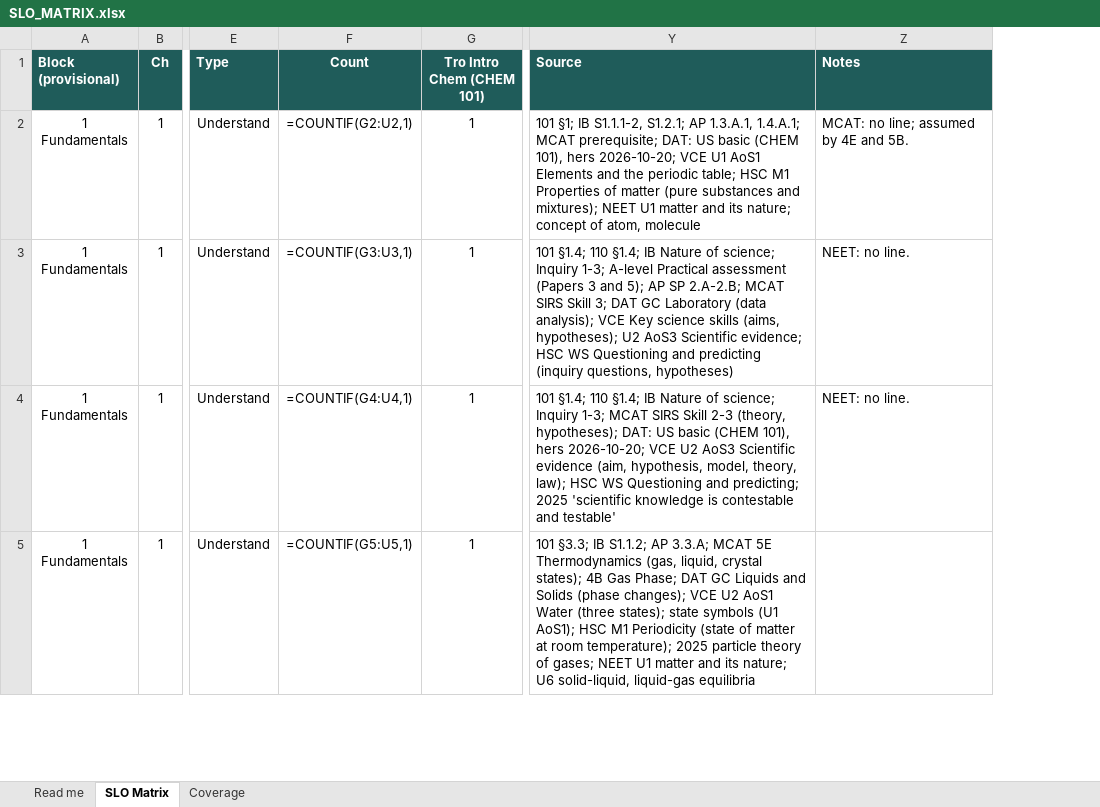
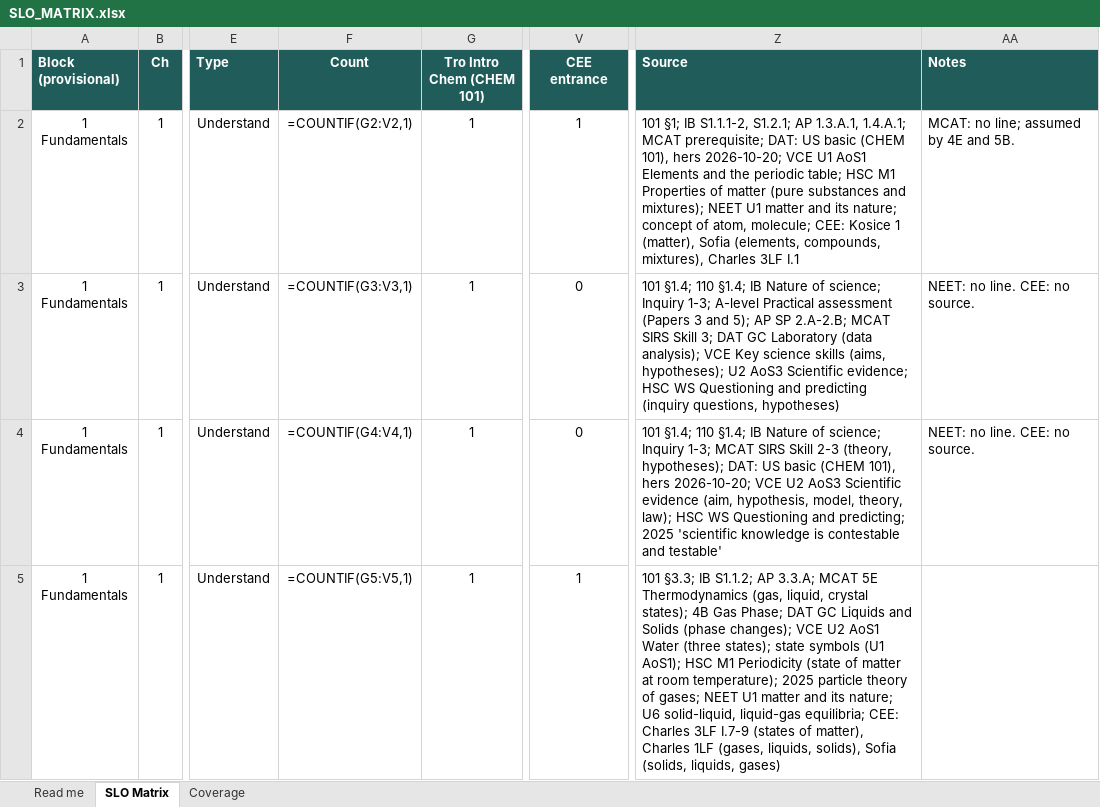
Before and after one commit to chem-coder/chem-games, an Excel workbook: documentation/slo-matrix/SLO_MATRIX.xlsx, sheet SLO Matrix, drawn as a sheet; only a part is shown, gaps mark what is left out; values as stored, in another font and other column widths than the file's, no borders; formulas without a stored value are shown as written; conditional formats not drawn; addresses are those after the commit; the diff covers the shown part only; the diff names each change by its address in the sheet, - before the commit and + after, or states it on an @@ line.

```diff
--- a/documentation/slo-matrix/SLO_MATRIX.xlsx (sheet SLO Matrix)
+++ b/documentation/slo-matrix/SLO_MATRIX.xlsx (sheet SLO Matrix)
+column V (CEE entrance), rows 2-5: 1 | 0 | 0 | 1
-F2 (Count): =COUNTIF(G2:U2,1)
+F2 (Count): =COUNTIF(G2:V2,1)
-Z2 (Source): …of atom, molecule
+Z2 (Source): …of atom, molecule; CEE: Kosice 1 (matter), Sofia (elements, compounds, mixtures), Charles 3LF I.1
-F3 (Count): =COUNTIF(G3:U3,1)
+F3 (Count): =COUNTIF(G3:V3,1)
-AA3:AA4 (Notes): NEET: no line.
+AA3:AA4 (Notes): NEET: no line. CEE: no source.
-F4 (Count): =COUNTIF(G4:U4,1)
+F4 (Count): =COUNTIF(G4:V4,1)
-F5 (Count): =COUNTIF(G5:U5,1)
+F5 (Count): =COUNTIF(G5:V5,1)
-Z5 (Source): …solid-liquid, liquid-gas equilibria
+Z5 (Source): …solid-liquid, liquid-gas equilibria; CEE: Charles 3LF I.7-9 (states of matter), Charles 1LF (gases, liquids, solids), Sofia (solids, liquids, gases)
```
Also changed, not shown: 1104 edited cells elsewhere in this sheet, sheet Coverage, sheet Read me, 1 other file.
